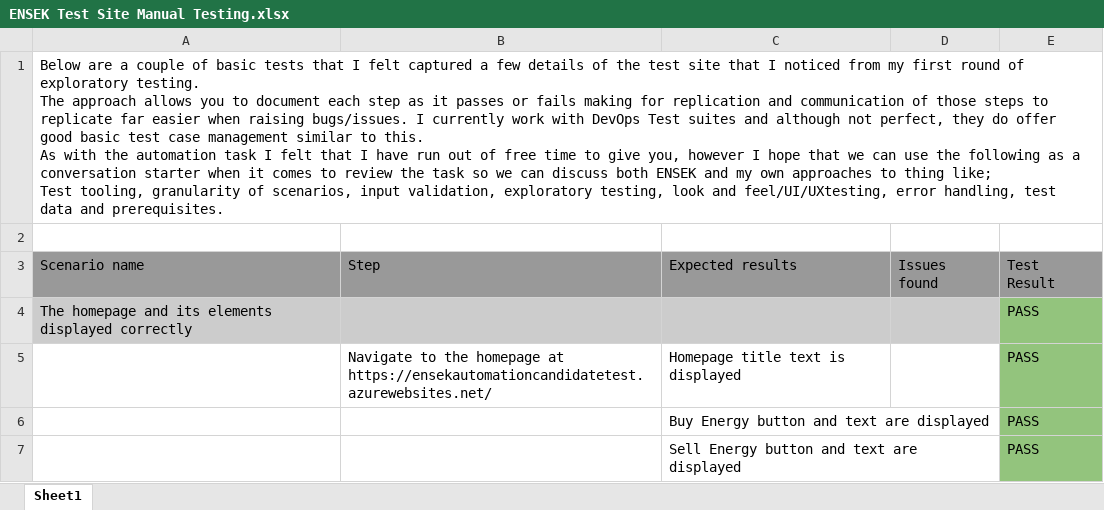
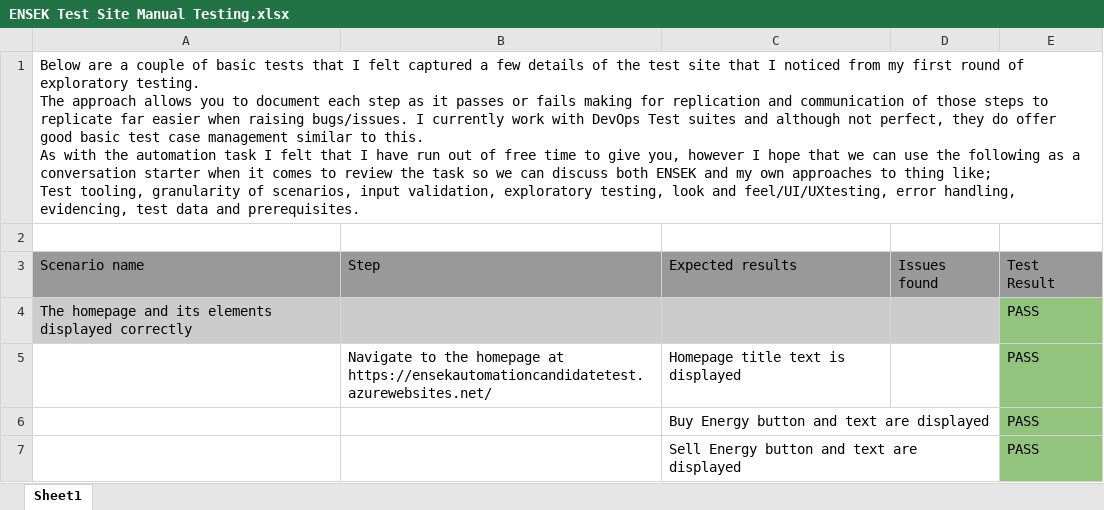
Before and after one commit to CaptainKernow/Ensek.API.IntegrationTests, an Excel workbook: ManualTests/ENSEK Test Site Manual Testing.xlsx, sheet Sheet1, drawn as a sheet; only a part is shown; values as stored, in another font and other column widths than the file's, no borders; charts and pictures not drawn; the diff names each change by its address in the sheet, - before the commit and + after, or states it on an @@ line.

Commit message:
update spreadsheet

```diff
--- a/ManualTests/ENSEK Test Site Manual Testing.xlsx (sheet Sheet1)
+++ b/ManualTests/ENSEK Test Site Manual Testing.xlsx (sheet Sheet1)
-A1: …error handling, test data…
+A1: …error handling, evidencing, test data…
```
